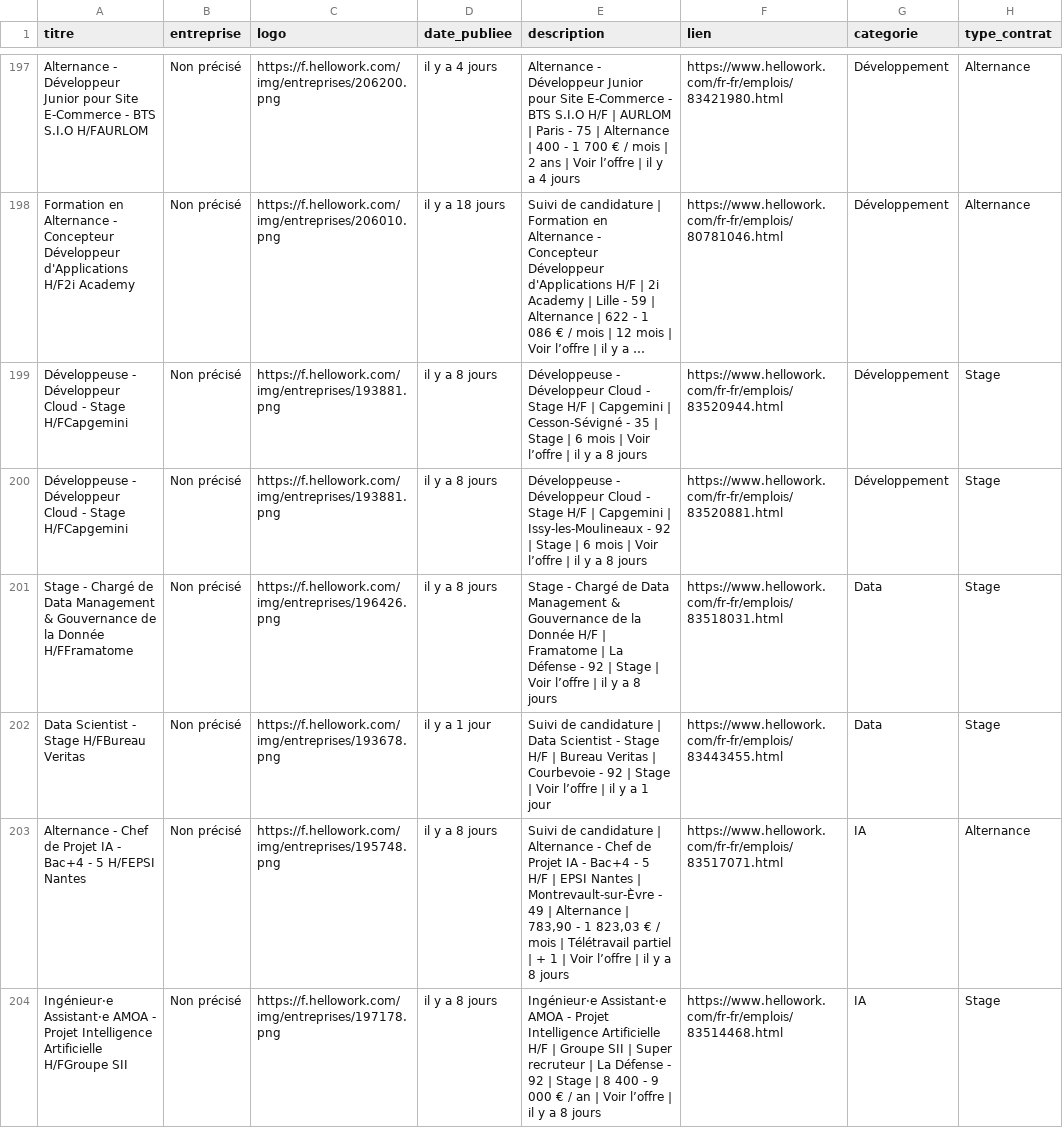
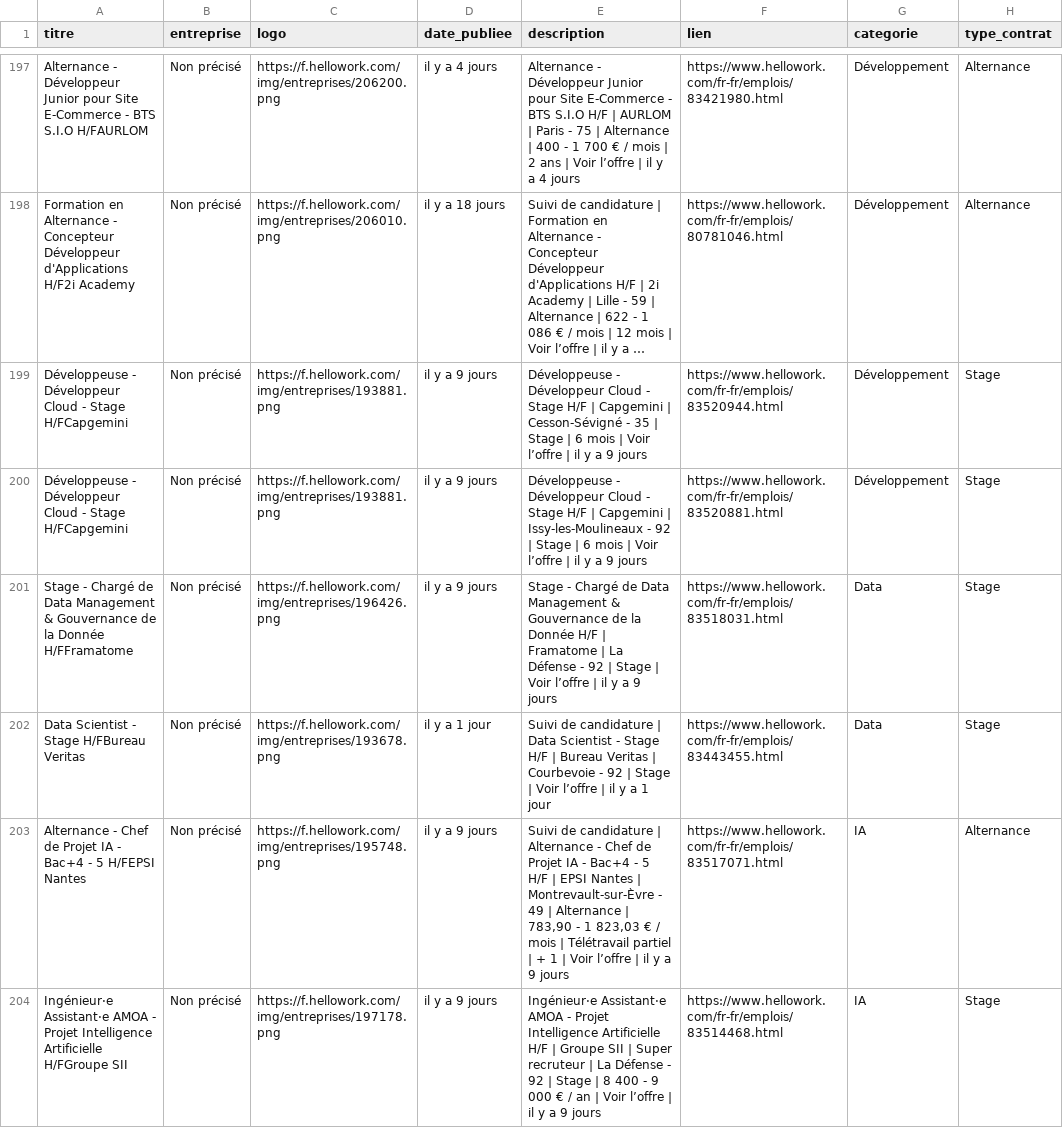
Before and after one commit to karlelisee/HexagoneAlternance, a CSV file: alternances_hexagone.csv, drawn as a sheet; only a part is shown, gaps mark what is left out; long unchanged cells end in …; the diff covers the shown part only; the diff names each change by its address in the sheet, - before the commit and + after, or states it on an @@ line.

```diff
--- a/alternances_hexagone.csv
+++ b/alternances_hexagone.csv
-D199:D201 (date_publiee): il y a 8 jours
+D199:D201 (date_publiee): il y a 9 jours
-E199 (description): …y a 8 jours
+E199 (description): …y a 9 jours
-E200 (description): …y a 8 jours
+E200 (description): …y a 9 jours
-E201 (description): …y a 8 jours
+E201 (description): …y a 9 jours
-D203:D204 (date_publiee): il y a 8 jours
+D203:D204 (date_publiee): il y a 9 jours
-E203 (description): …y a 8 jours
+E203 (description): …y a 9 jours
-E204 (description): …y a 8 jours
+E204 (description): …y a 9 jours
```
Also changed, not shown: 152 edited cells elsewhere in this file, 1 other file.
